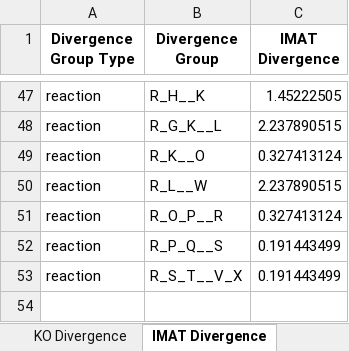
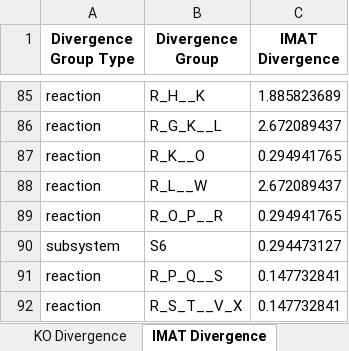
Before and after one commit to Ma-Lab-Seattle-Childrens-CGIDR/metworkpy_application_note, an Excel workbook: results/simulation_model_results.xlsx, sheet IMAT Divergence, drawn as a sheet; only a part is shown, gaps mark what is left out; values as stored, in another font and other column widths than the file's, no borders; addresses are those after the commit; the diff covers the shown part only; the diff names each change by its address in the sheet, - before the commit and + after, or states it on an @@ line.

```diff
--- a/results/simulation_model_results.xlsx (sheet IMAT Divergence)
+++ b/results/simulation_model_results.xlsx (sheet IMAT Divergence)
-C85 (IMAT Divergence): 1.45222505
+C85 (IMAT Divergence): 1.885823689
-C86 (IMAT Divergence): 2.237890515
+C86 (IMAT Divergence): 2.672089437
-C87 (IMAT Divergence): 0.327413124
+C87 (IMAT Divergence): 0.294941765
-C88 (IMAT Divergence): 2.237890515
+C88 (IMAT Divergence): 2.672089437
-C89 (IMAT Divergence): 0.327413124
+C89 (IMAT Divergence): 0.294941765
+row 90: subsystem | S6 | 0.294473127
-C91:C92 (IMAT Divergence): 0.191443499
+C91:C92 (IMAT Divergence): 0.147732841
```
Also changed, not shown: 61 added rows, 23 removed rows and 22 edited cells elsewhere in this sheet, sheet KO Divergence, sheet Reaction SCN, sheet Metabolite SCN, sheet SCN Reaction Centrality, sheet SCN Metabolite Centrality, other sheet tabs.
